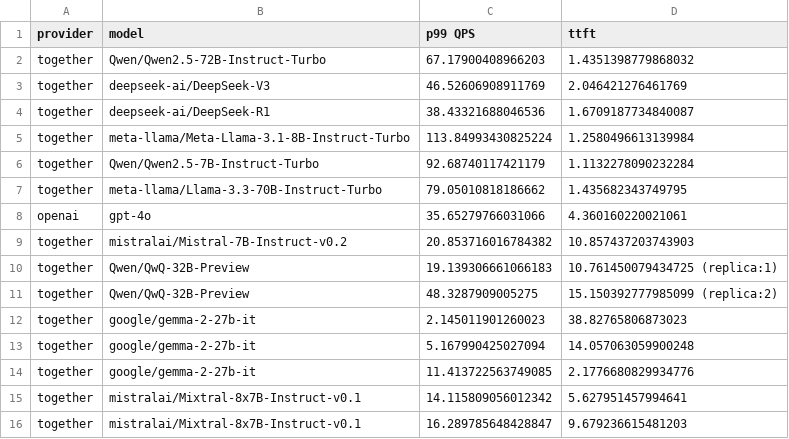
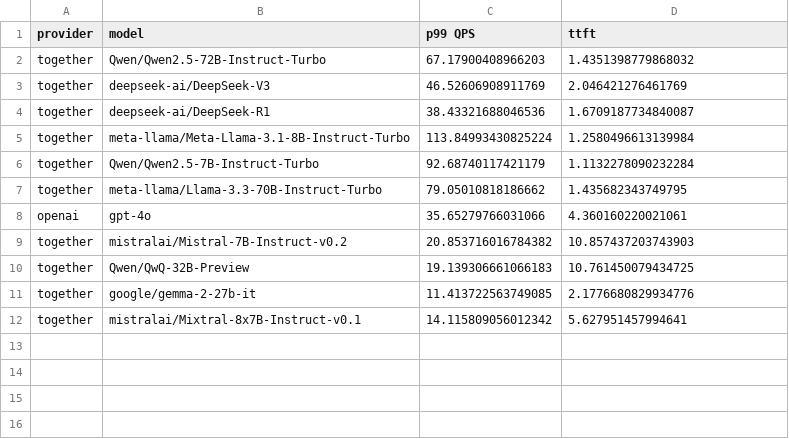
Before and after one commit to SaharaaQuestLab/llmperf, a CSV file: result_outputs/all_model.csv, drawn as a sheet.

Commit message:
update benchmark result

```diff
--- a/result_outputs/all_model.csv
+++ b/result_outputs/all_model.csv
@@ -9,8 +9,4 @@ openai,gpt-4o,35.65279766031066, 4.360160220021061
 together,mistralai/Mistral-7B-Instruct-v0.2,20.853716016784382, 10.857437203743903
-together,Qwen/QwQ-32B-Preview,19.139306661066183, 10.761450079434725 (replica:1)
-together,Qwen/QwQ-32B-Preview,48.3287909005275, 15.150392777985099 (replica:2)
-together,google/gemma-2-27b-it,2.145011901260023, 38.82765806873023
-together,google/gemma-2-27b-it,5.167990425027094, 14.057063059900248
+together,Qwen/QwQ-32B-Preview,19.139306661066183, 10.761450079434725
 together,google/gemma-2-27b-it,11.413722563749085, 2.1776680829934776
 together,mistralai/Mixtral-8x7B-Instruct-v0.1,14.115809056012342, 5.627951457994641
-together,mistralai/Mixtral-8x7B-Instruct-v0.1,16.289785648428847, 9.679236615481203
```
Also changed, not shown: 4 other files.
